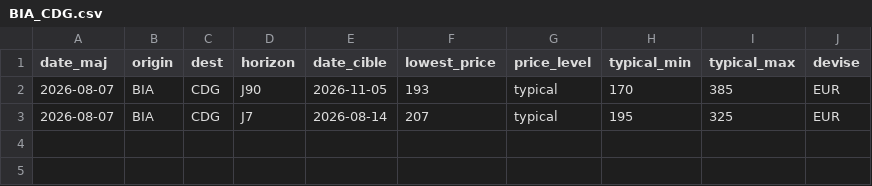
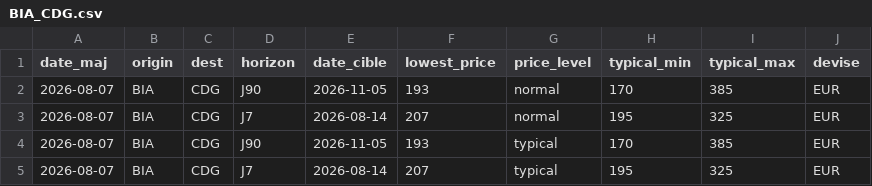
Before and after one commit to patintosh/transport, a CSV file: routes_aircorsica/BIA_CDG.csv, drawn as a sheet.

```diff
--- a/routes_aircorsica/BIA_CDG.csv
+++ b/routes_aircorsica/BIA_CDG.csv
@@ -1,2 +1,4 @@
 date_maj;origin;dest;horizon;date_cible;lowest_price;price_level;typical_min;typical_max;devise
+2026-08-07;BIA;CDG;J90;2026-11-05;193;normal;170;385;EUR
+2026-08-07;BIA;CDG;J7;2026-08-14;207;normal;195;325;EUR
 2026-08-07;BIA;CDG;J90;2026-11-05;193;typical;170;385;EUR
```
Also changed, not shown: historique_global_france.csv, routes_aircorsica/AJA_CDG.csv, 44 other files.
